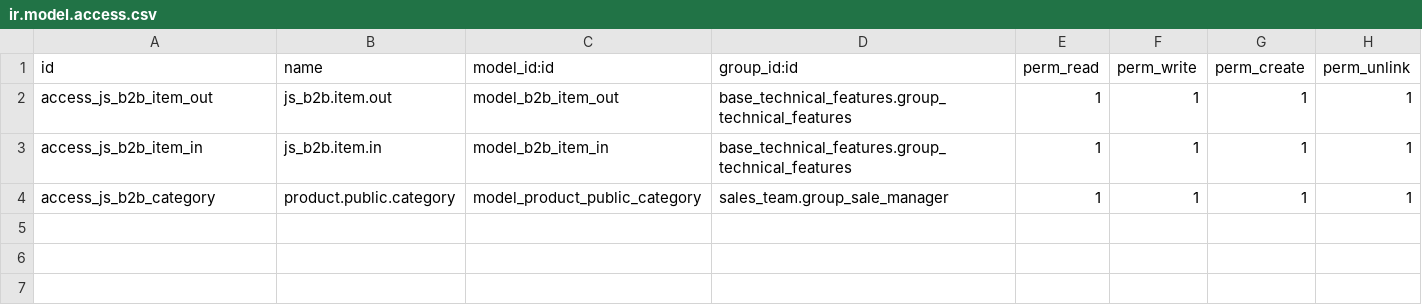
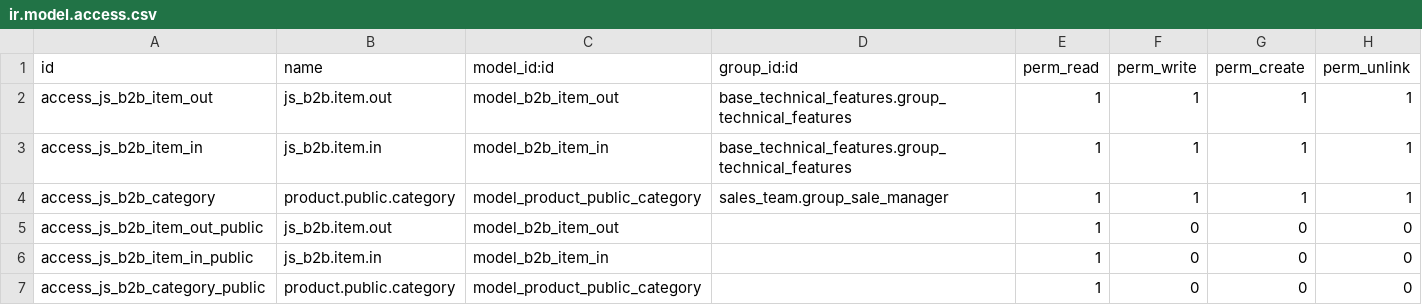
Before and after one commit to Comunitea/CMNT_00098_2017_JIM_addons, a CSV file: js_b2b/security/ir.model.access.csv, drawn as a sheet.

```diff
--- a/js_b2b/security/ir.model.access.csv
+++ b/js_b2b/security/ir.model.access.csv
@@ -4 +4,4 @@ access_js_b2b_item_in,js_b2b.item.in,model_b2b_item_in,base_technical_features.g
 access_js_b2b_category,product.public.category,model_product_public_category,sales_team.group_sale_manager,1,1,1,1
+access_js_b2b_item_out_public,js_b2b.item.out,model_b2b_item_out,,1,0,0,0
+access_js_b2b_item_in_public,js_b2b.item.in,model_b2b_item_in,,1,0,0,0
+access_js_b2b_category_public,product.public.category,model_product_public_category,,1,0,0,0
```
Also changed, not shown: 26 other files.
